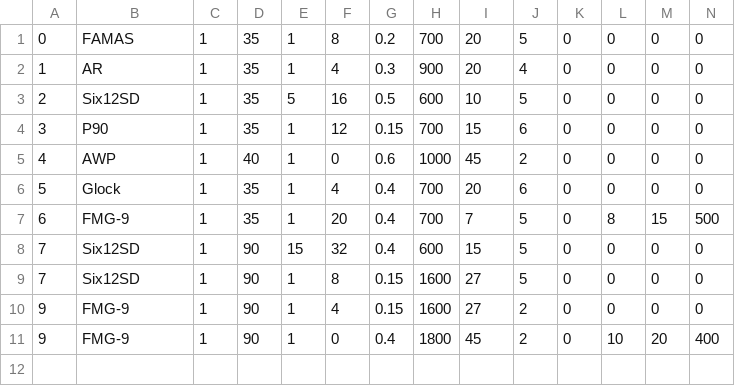
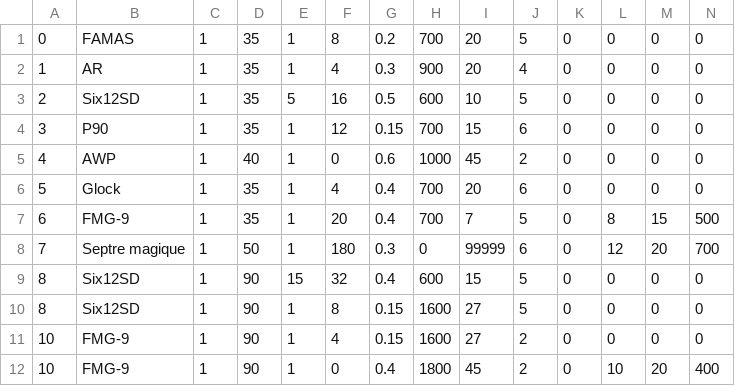
Before and after one commit to Itreza2/Lone-Stick-Shooter, a CSV file: files/weapons.csv, drawn as a sheet.

Commit message:
Changements Generation (Partie 2)
- amélioration de la génération des niveaux, c'est bon pour le moment,
mais en vrai je commence à penser que des templates prédéfinies
fonctionneraient mieux...
- ajout d'une nouvelle arme : le sceptre magique

```diff
--- a/files/weapons.csv
+++ b/files/weapons.csv
@@ -7,5 +7,6 @@
 6,FMG-9,1,35,1,20,0.4,700,7,5,0,8,15,500
-7,Six12SD,1,90,15,32,0.4,600,15,5,0,0,0,0
-7,Six12SD,1,90,1,8,0.15,1600,27,5,0,0,0,0
-9,FMG-9,1,90,1,4,0.15,1600,27,2,0,0,0,0
-9,FMG-9,1,90,1,0,0.4,1800,45,2,0,10,20,400
+7,Septre magique,1,50,1,180,0.3,0,99999,6,0,12,20,700
+8,Six12SD,1,90,15,32,0.4,600,15,5,0,0,0,0
+8,Six12SD,1,90,1,8,0.15,1600,27,5,0,0,0,0
+10,FMG-9,1,90,1,4,0.15,1600,27,2,0,0,0,0
+10,FMG-9,1,90,1,0,0.4,1800,45,2,0,10,20,400
```
Also changed, not shown: 5 other files.
